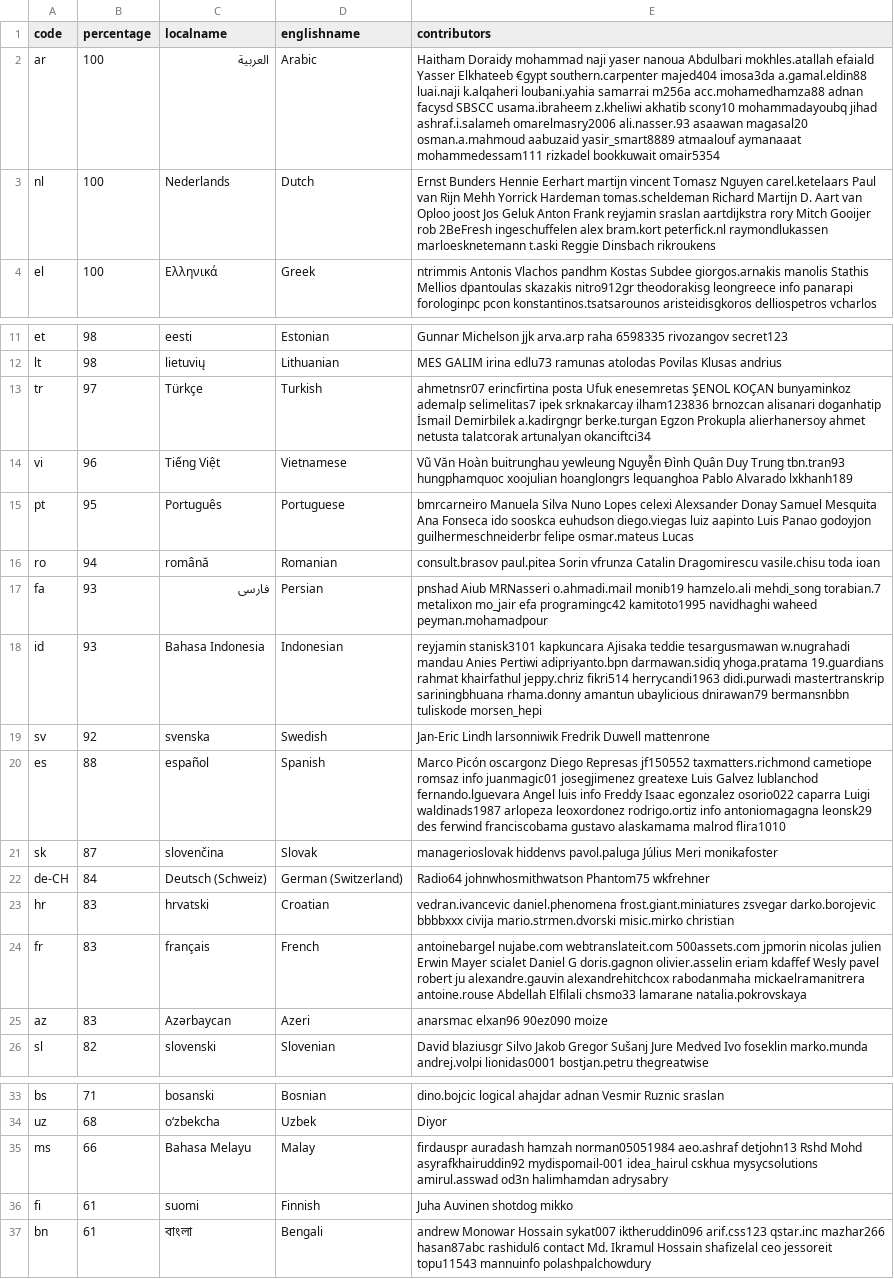
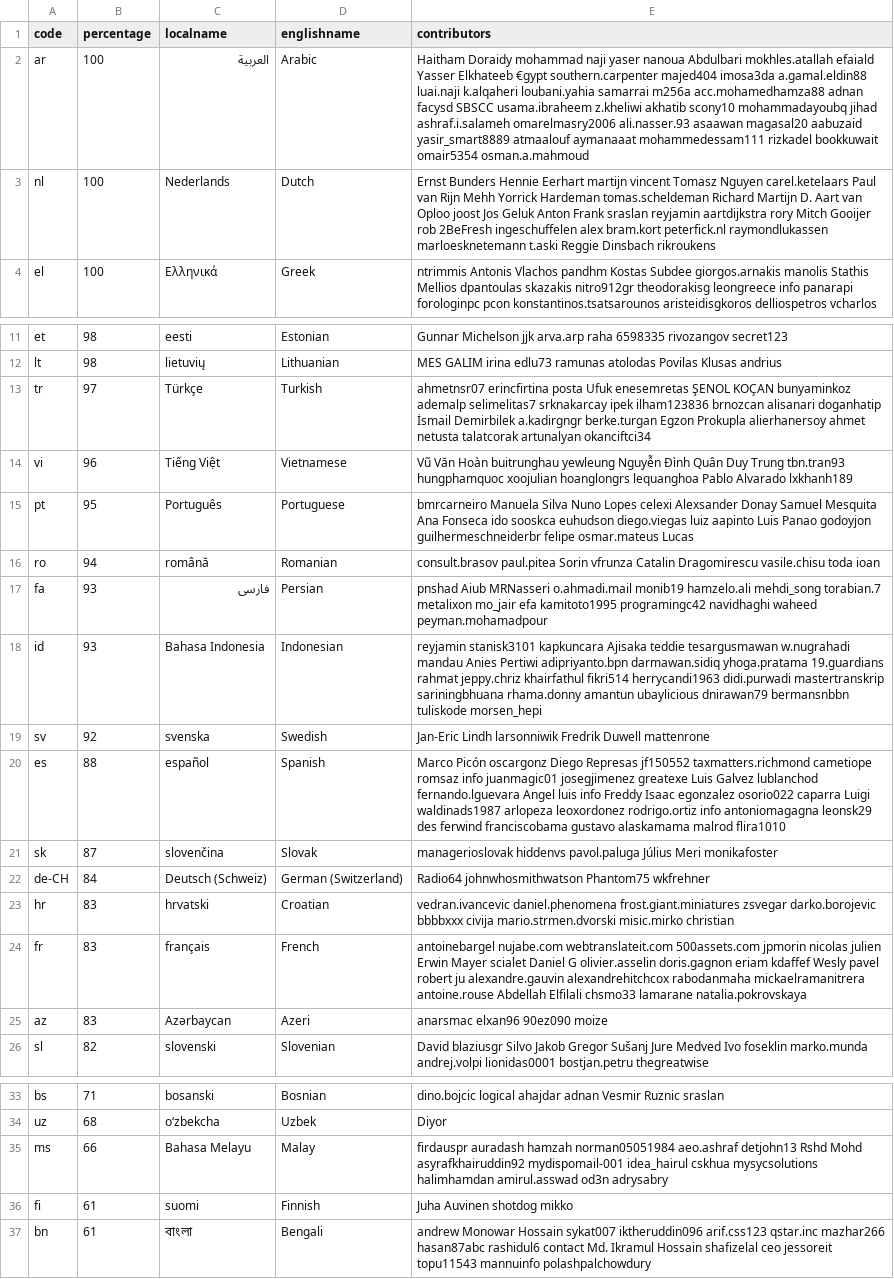
Before and after one commit to 3etechinns/www.manager.io, a CSV file: _data/translations.csv, drawn as a sheet; only a part is shown, gaps mark what is left out; the diff names each change by its address in the sheet, - before the commit and + after, or states it on an @@ line.

Commit message:
WebTranslateIt

```diff
--- a/_data/translations.csv
+++ b/_data/translations.csv
-E2 (contributors): …asaawan magasal20 osman.a.mahmoud aabuzaid yasir_smart8889 atmaalouf aymanaaat mohammedessam111 rizkadel bookkuwait omair5354
+E2 (contributors): …asaawan magasal20 aabuzaid yasir_smart8889 atmaalouf aymanaaat mohammedessam111 rizkadel bookkuwait omair5354 osman.a.mahmoud
-E3 (contributors): …Anton Frank reyjamin sraslan aartdijkstra rory…
+E3 (contributors): …Anton Frank sraslan reyjamin aartdijkstra rory…
-E13 (contributors): …ademalp selimelitas7 ipek srknakarcay ilham123836 brnozcan…
+E13 (contributors): …ademalp selimelitas7 srknakarcay ipek ilham123836 brnozcan…
-E17 (contributors): …mo_jair efa programingc42 kamitoto1995 navidhaghi waheed…
+E17 (contributors): …mo_jair efa kamitoto1995 programingc42 navidhaghi waheed…
-E18 (contributors): …19.guardians rahmat khairfathul jeppy.chriz fikri514 herrycandi1963…
+E18 (contributors): …19.guardians rahmat jeppy.chriz khairfathul fikri514 herrycandi1963…
-E24 (contributors): …Daniel G doris.gagnon olivier.asselin eriam kdaffef…
+E24 (contributors): …Daniel G olivier.asselin doris.gagnon eriam kdaffef…
-E35 (contributors): …cskhua mysycsolutions amirul.asswad od3n halimhamdan adrysabry
+E35 (contributors): …cskhua mysycsolutions halimhamdan amirul.asswad od3n adrysabry
```
